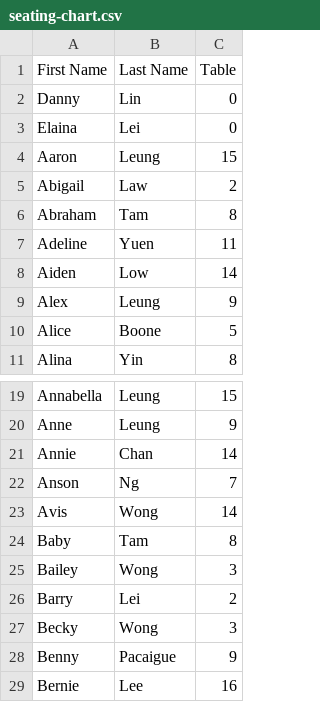
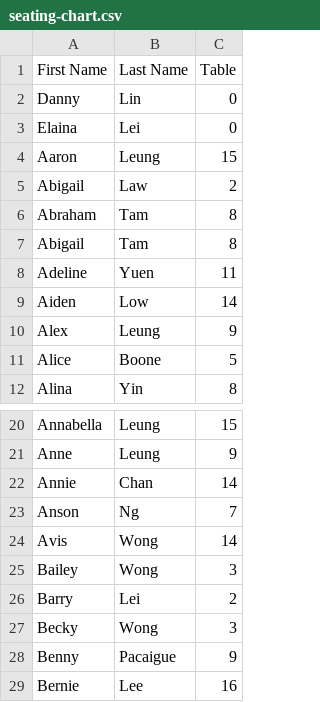
Before and after one commit to elainandanny/wedding-seating-chart, a CSV file: seating-chart.csv, drawn as a sheet; only a part is shown, gaps mark what is left out; removed rows and columns are numbered as before the commit, all else as after; the diff names each change by its address in the sheet, - before the commit and + after, or states it on an @@ line.

Commit message:
Update seating-chart.csv

```diff
--- a/seating-chart.csv
+++ b/seating-chart.csv
+row 7: Abigail | Tam | 8
-row 24: Baby | Tam | 8
```
